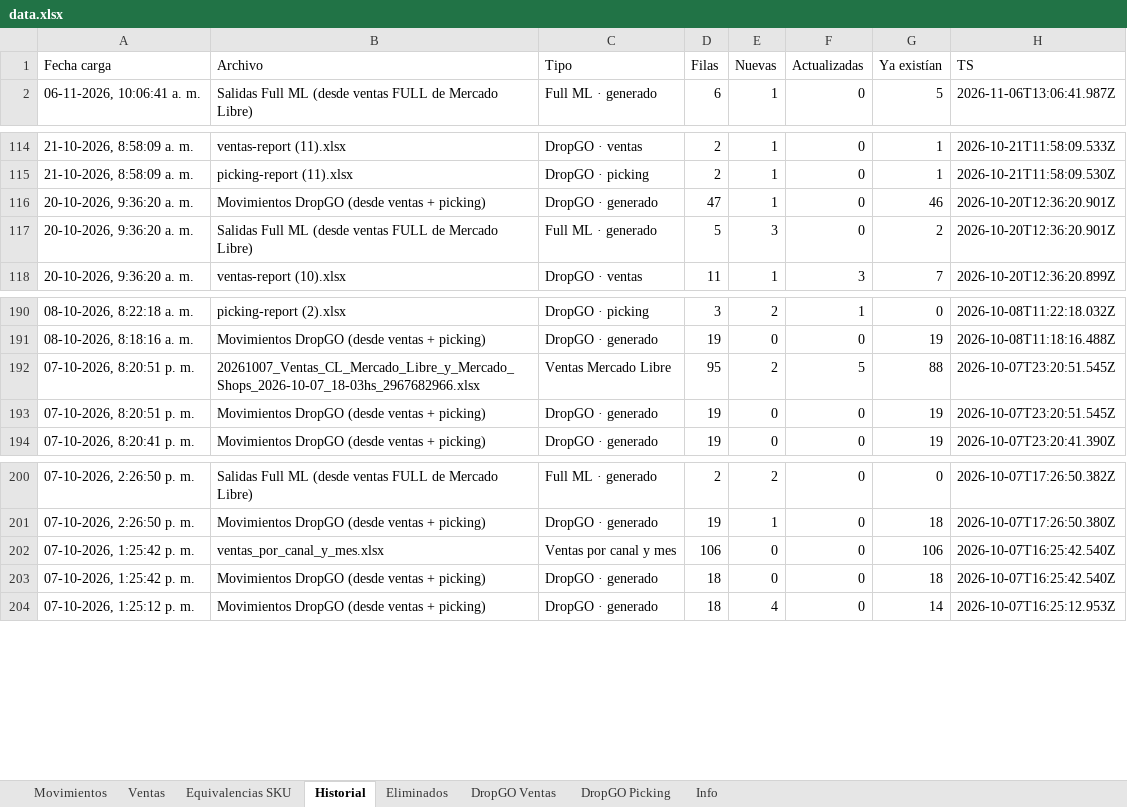
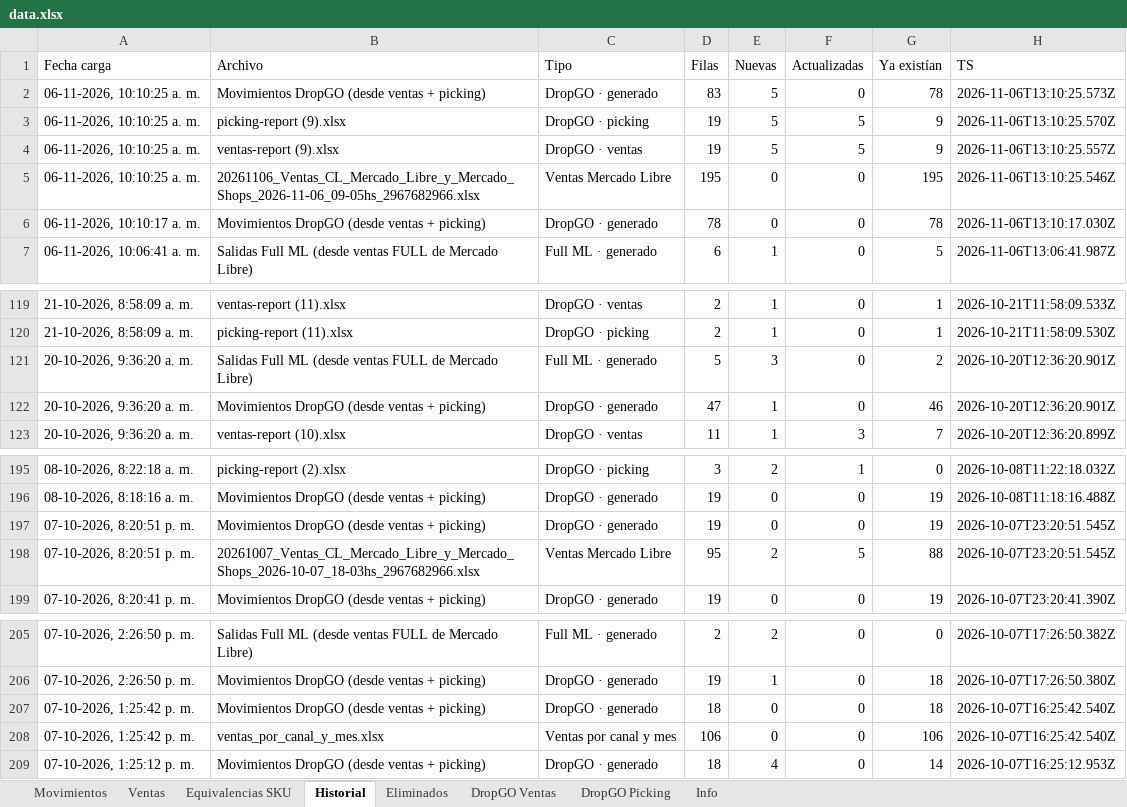
Before and after one commit to alaskanext-blip/ERPvarin, an Excel workbook: data.xlsx, sheet Historial, drawn as a sheet; only a part is shown, gaps mark what is left out; values as stored, in another font and other column widths than the file's, no borders; the diff names each change by its address in the sheet, - before the commit and + after, or states it on an @@ line.

```diff
--- a/data.xlsx (sheet Historial)
+++ b/data.xlsx (sheet Historial)
+row 2: 06-11-2026, 10:10:25 a. m. | Movimientos DropGO (desde ventas + picking) | DropGO · generado | 83 | 5 | 0 | 78 | 2026-11-06T13:10:25.573Z
+row 3: 06-11-2026, 10:10:25 a. m. | picking-report (9).xlsx | DropGO · picking | 19 | 5 | 5 | 9 | 2026-11-06T13:10:25.570Z
+row 4: 06-11-2026, 10:10:25 a. m. | ventas-report (9).xlsx | DropGO · ventas | 19 | 5 | 5 | 9 | 2026-11-06T13:10:25.557Z
+row 5: 06-11-2026, 10:10:25 a. m. | 20261106_Ventas_CL_Mercado_Libre_y_Mercado_Shops_2026-11-06_09-05hs_2967682966.xlsx | Ventas Mercado Libre | 195 | 0 | 0 | 195 | 2026-11-06T13:10:25.546Z
+row 6: 06-11-2026, 10:10:17 a. m. | Movimientos DropGO (desde ventas + picking) | DropGO · generado | 78 | 0 | 0 | 78 | 2026-11-06T13:10:17.030Z
@@ row 117 moved to row 121: 20-10-2026, 9:36:20 a. m. @@
@@ row 193 moved to row 197: 07-10-2026, 8:20:51 p. m. @@
@@ row 203 moved to row 207: 07-10-2026, 1:25:42 p. m. @@
```
Also changed, not shown: sheet DropGO Picking, sheet Movimientos, sheet DropGO Ventas, sheet Info.
